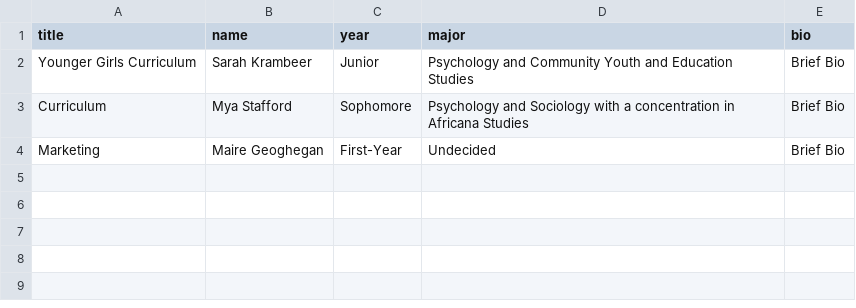
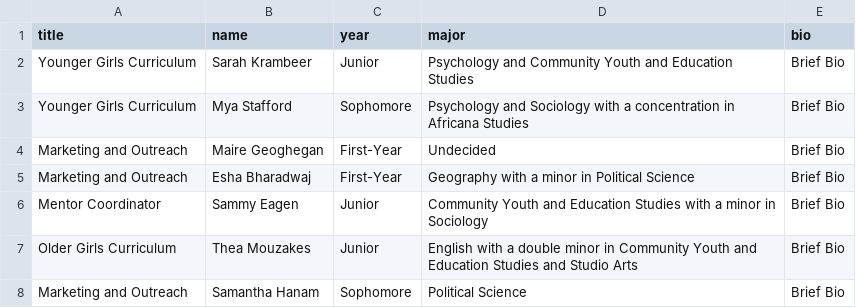
Before and after one commit to rachael-weir/ClarkUAKOG, a CSV file: steeringcommitteedata.csv, drawn as a sheet.

Commit message:
commit 05/22

```diff
--- a/steeringcommitteedata.csv
+++ b/steeringcommitteedata.csv
@@ -2,3 +2,7 @@ title,name,year,major,bio
 Younger Girls Curriculum,Sarah Krambeer,Junior,Psychology and Community Youth and Education Studies,Brief Bio
-Curriculum,Mya Stafford,Sophomore,Psychology and Sociology with a concentration in Africana Studies,Brief Bio
-Marketing,Maire Geoghegan,First-Year,Undecided,Brief Bio
+Younger Girls Curriculum,Mya Stafford,Sophomore,Psychology and Sociology with a concentration in Africana Studies,Brief Bio
+Marketing and Outreach,Maire Geoghegan,First-Year,Undecided,Brief Bio
+Marketing and Outreach,Esha Bharadwaj,First-Year,Geography with a minor in Political Science,Brief Bio
+Mentor Coordinator,Sammy Eagen,Junior,Community Youth and Education Studies with a minor in Sociology,Brief Bio
+Older Girls Curriculum,Thea Mouzakes,Junior,English with a double minor in Community Youth and Education Studies and Studio Arts,Brief Bio
+Marketing and Outreach,Samantha Hanam,Sophomore,Political Science,Brief Bio
```
